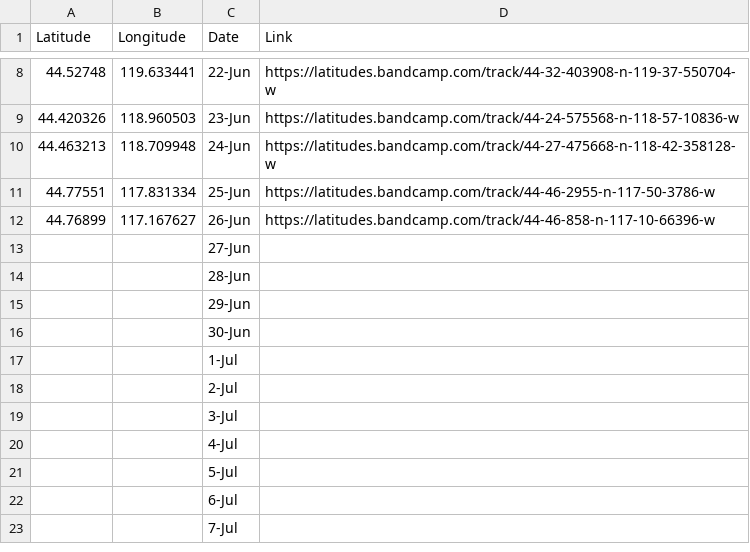
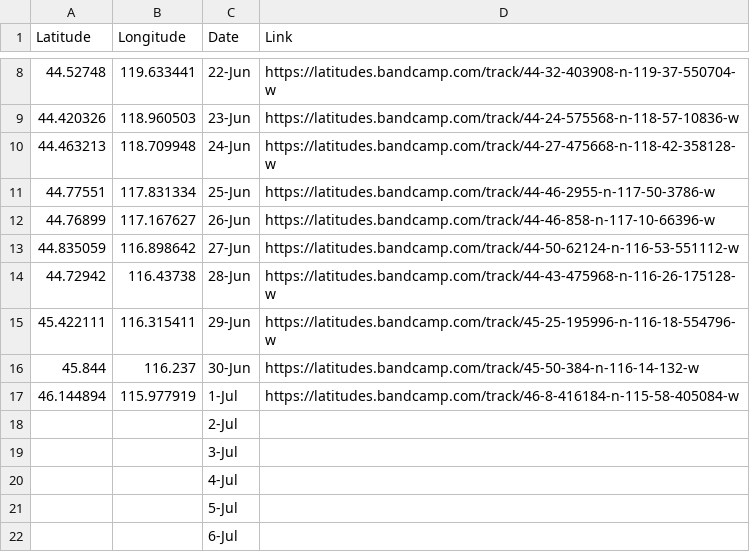
Before and after one commit to latitudesproject/latitudesproject.github.io, a CSV file: locations.csv, drawn as a sheet; only a part is shown, gaps mark what is left out; the shorter side is filled out with more unchanged rows.

```diff
--- a/locations.csv
+++ b/locations.csv
@@ -12,7 +12,7 @@ Latitude,Longitude,Date,Link
 44.76899,117.167627,26-Jun,https://latitudes.bandcamp.com/track/44-46-858-n-117-10-66396-w
-,,27-Jun,
-,,28-Jun,
-,,29-Jun,
-,,30-Jun,
-,,1-Jul,
+44.835059,116.898642,27-Jun,https://latitudes.bandcamp.com/track/44-50-62124-n-116-53-551112-w
+44.72942,116.43738,28-Jun,https://latitudes.bandcamp.com/track/44-43-475968-n-116-26-175128-w
+45.422111,116.315411,29-Jun,https://latitudes.bandcamp.com/track/45-25-195996-n-116-18-554796-w
+45.844,116.237,30-Jun,https://latitudes.bandcamp.com/track/45-50-384-n-116-14-132-w
+46.144894,115.977919,1-Jul,https://latitudes.bandcamp.com/track/46-8-416184-n-115-58-405084-w
 ,,2-Jul,
```
Also changed, not shown: 2 other files.
